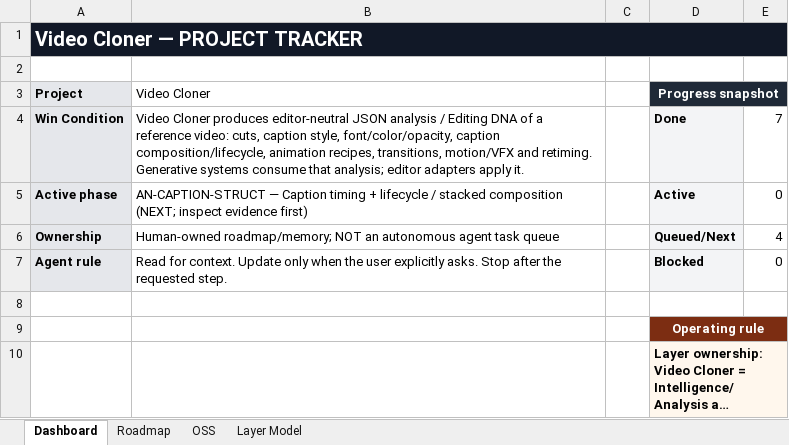
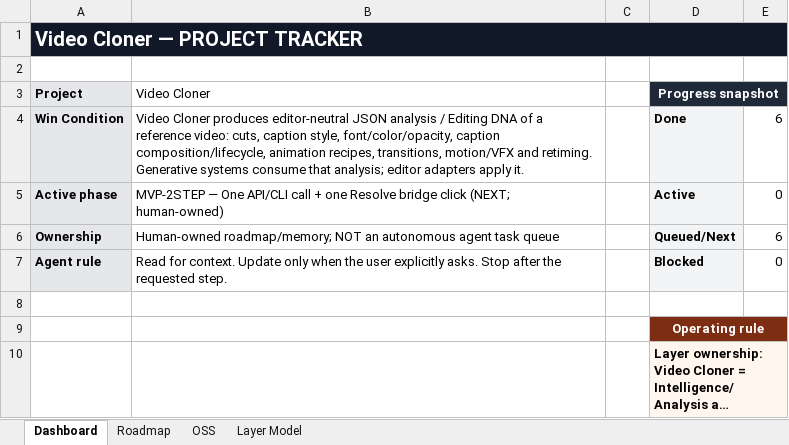
Before and after one commit to TnS101/video-cloner, an Excel workbook: PROJECT_TRACKER.xlsx, sheet Dashboard, drawn as a sheet; long unchanged cells end in …; values as stored, in another font and other column widths than the file's, no borders; the diff names each change by its address in the sheet, - before the commit and + after, or states it on an @@ line.

Commit message:
docs: record mandatory two-step MVP Resolve application gate

```diff
--- a/PROJECT_TRACKER.xlsx (sheet Dashboard)
+++ b/PROJECT_TRACKER.xlsx (sheet Dashboard)
-E4: 7
+E4: 6
-B5 (Video Cloner): AN-CAPTION-STRUCT — Caption timing + lifecycle / stacked composition (NEXT; inspect evidence first)
+B5 (Video Cloner): MVP-2STEP — One API/CLI call + one Resolve bridge click (NEXT; human-owned)
-E6: 4
+E6: 6
```
Also changed, not shown: sheet Roadmap, 1 other file.
